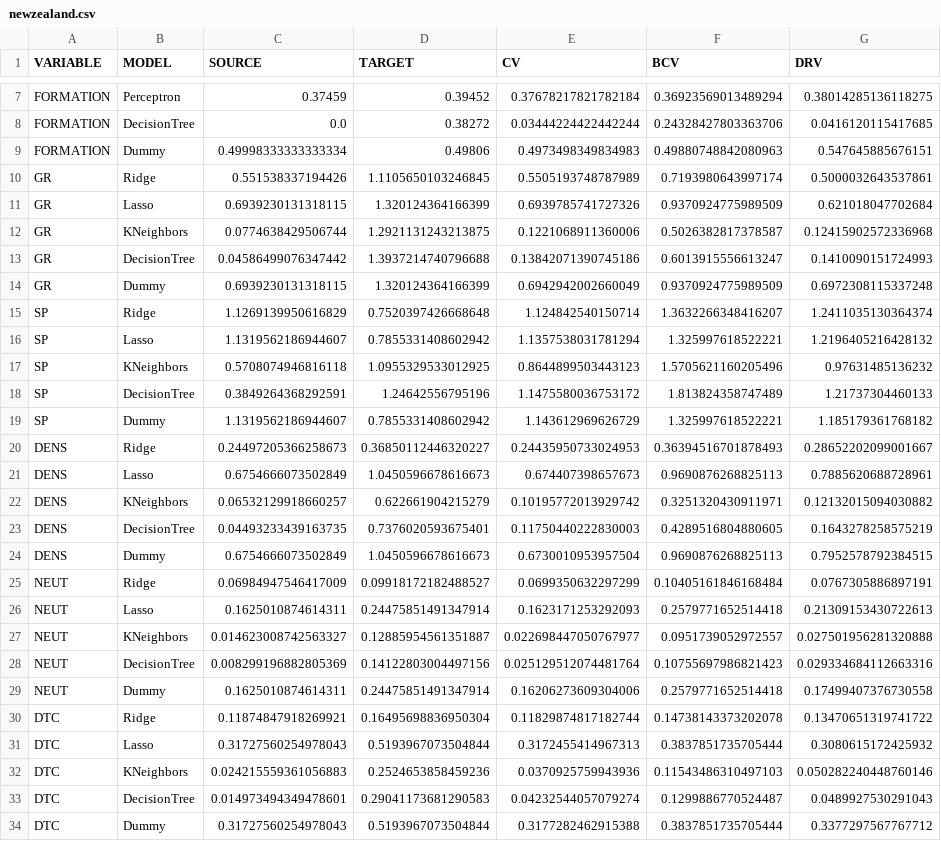
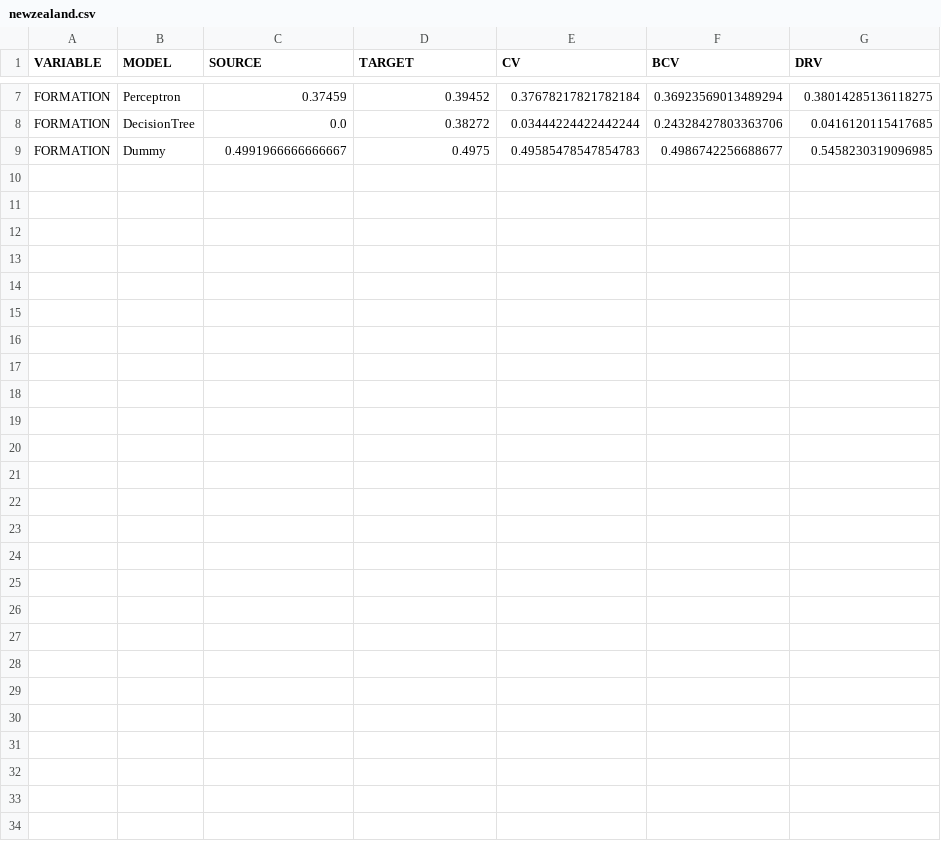
Before and after one commit to IBM/geostats-gen-error, a CSV file: results/newzealand.csv, drawn as a sheet; only a part is shown, gaps mark what is left out; removed rows and columns are numbered as before the commit, all else as after; the diff names each change by its address in the sheet, - before the commit and + after, or states it on an @@ line.

```diff
--- a/results/newzealand.csv
+++ b/results/newzealand.csv
-row 9: FORMATION | Dummy | 0.49998333333333334 | 0.49806 | 0.4973498349834983 | 0.49880748842080963 | 0.547645885676151
-row 10: GR | Ridge | 0.551538337194426 | 1.1105650103246845 | 0.5505193748787989 | 0.7193980643997174 | 0.5000032643537861
-row 11: GR | Lasso | 0.6939230131318115 | 1.320124364166399 | 0.6939785741727326 | 0.9370924775989509 | 0.621018047702684
-row 12: GR | KNeighbors | 0.0774638429506744 | 1.2921131243213875 | 0.1221068911360006 | 0.5026382817378587 | 0.12415902572336968
-row 13: GR | DecisionTree | 0.04586499076347442 | 1.3937214740796688 | 0.13842071390745186 | 0.6013915556613247 | 0.1410090151724993
-row 14: GR | Dummy | 0.6939230131318115 | 1.320124364166399 | 0.6942942002660049 | 0.9370924775989509 | 0.6972308115337248
-row 15: SP | Ridge | 1.1269139950616829 | 0.7520397426668648 | 1.124842540150714 | 1.3632266348416207 | 1.2411035130364374
-row 16: SP | Lasso | 1.1319562186944607 | 0.7855331408602942 | 1.1357538031781294 | 1.325997618522221 | 1.2196405216428132
-row 17: SP | KNeighbors | 0.5708074946816118 | 1.0955329533012925 | 0.8644899503443123 | 1.5705621160205496 | 0.97631485136232
-row 18: SP | DecisionTree | 0.3849264368292591 | 1.24642556795196 | 1.1475580036753172 | 1.813824358747489 | 1.21737304460133
-row 19: SP | Dummy | 1.1319562186944607 | 0.7855331408602942 | 1.143612969626729 | 1.325997618522221 | 1.185179361768182
-row 20: DENS | Ridge | 0.24497205366258673 | 0.36850112446320227 | 0.24435950733024953 | 0.36394516701878493 | 0.28652202099001667
-row 21: DENS | Lasso | 0.6754666073502849 | 1.0450596678616673 | 0.674407398657673 | 0.9690876268825113 | 0.7885620688728961
-row 22: DENS | KNeighbors | 0.06532129918660257 | 0.622661904215279 | 0.10195772013929742 | 0.3251320430911971 | 0.12132015094030882
-row 23: DENS | DecisionTree | 0.04493233439163735 | 0.7376020593675401 | 0.11750440222830003 | 0.4289516804880605 | 0.1643278258575219
-row 24: DENS | Dummy | 0.6754666073502849 | 1.0450596678616673 | 0.6730010953957504 | 0.9690876268825113 | 0.7952578792384515
-row 25: NEUT | Ridge | 0.06984947546417009 | 0.09918172182488527 | 0.0699350632297299 | 0.10405161846168484 | 0.0767305886897191
-row 26: NEUT | Lasso | 0.1625010874614311 | 0.24475851491347914 | 0.1623171253292093 | 0.2579771652514418 | 0.21309153430722613
-row 27: NEUT | KNeighbors | 0.014623008742563327 | 0.12885954561351887 | 0.022698447050767977 | 0.0951739052972557 | 0.027501956281320888
-row 28: NEUT | DecisionTree | 0.008299196882805369 | 0.14122803004497156 | 0.025129512074481764 | 0.10755697986821423 | 0.029334684112663316
-row 29: NEUT | Dummy | 0.1625010874614311 | 0.24475851491347914 | 0.16206273609304006 | 0.2579771652514418 | 0.17499407376730558
-row 30: DTC | Ridge | 0.11874847918269921 | 0.16495698836950304 | 0.11829874817182744 | 0.14738143373202078 | 0.13470651319741722
-row 31: DTC | Lasso | 0.31727560254978043 | 0.5193967073504844 | 0.3172455414967313 | 0.3837851735705444 | 0.3080615172425932
-row 32: DTC | KNeighbors | 0.024215559361056883 | 0.2524653858459236 | 0.0370925759943936 | 0.11543486310497103 | 0.050282240448760146
-row 33: DTC | DecisionTree | 0.014973494349478601 | 0.29041173681290583 | 0.04232544057079274 | 0.1299886770524487 | 0.0489927530291043
-row 34: DTC | Dummy | 0.31727560254978043 | 0.5193967073504844 | 0.3177282462915388 | 0.3837851735705444 | 0.3377297567767712
+row 9: FORMATION | Dummy | 0.4991966666666667 | 0.4975 | 0.49585478547854783 | 0.4986742256688677 | 0.5458230319096985
```
Also changed, not shown: 1 other file.
